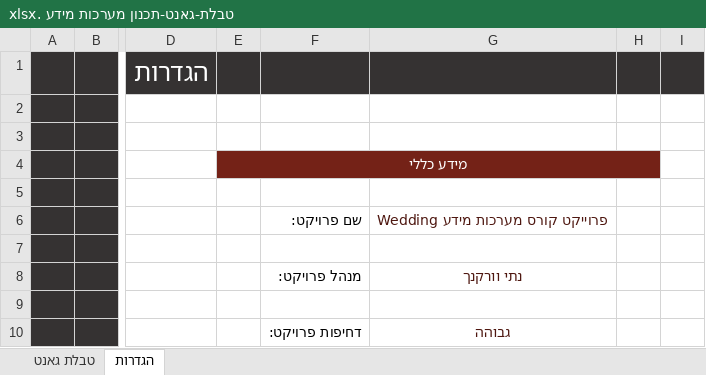
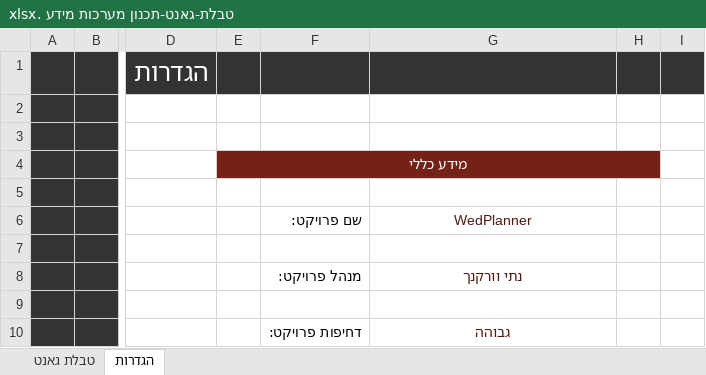
Before and after one commit to nati-Workneh/gantt-Excel-Project2025, an Excel workbook: טבלת-גאנט-תכנון מערכות מידע .xlsx, sheet הגדרות, drawn as a sheet; only a part is shown, gaps mark what is left out; values as stored, in another font and other column widths than the file's, no borders; charts and pictures not drawn; the diff names each change by its address in the sheet, - before the commit and + after, or states it on an @@ line.

```diff
--- a/טבלת-גאנט-תכנון מערכות מידע .xlsx (sheet הגדרות)
+++ b/טבלת-גאנט-תכנון מערכות מידע .xlsx (sheet הגדרות)
-G6: פרוייקט קורס מערכות מידע Wedding
+G6: WedPlanner
```
Also changed, not shown: sheet טבלת גאנט.
